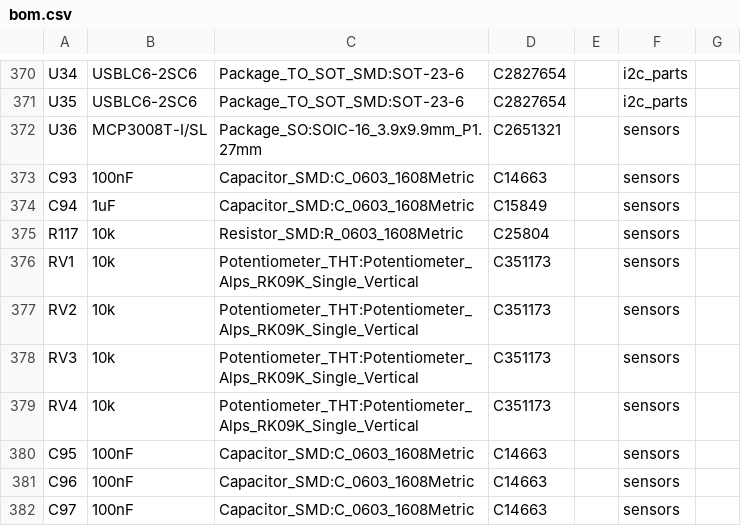
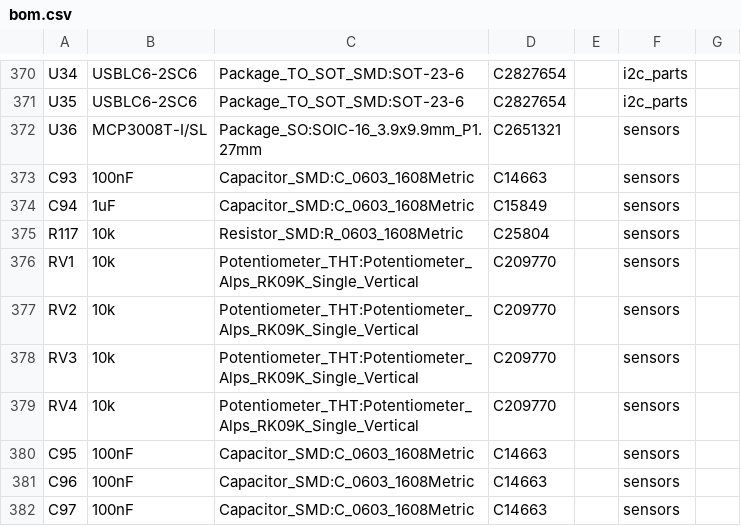
Before and after one commit to vgroenhuis/SensorTestSetup, a CSV file: Electronics_KiCad/OfficeDeskSetup/bom.csv, drawn as a sheet; only a part is shown, gaps mark what is left out.

```diff
--- a/Electronics_KiCad/OfficeDeskSetup/bom.csv
+++ b/Electronics_KiCad/OfficeDeskSetup/bom.csv
@@ -375,6 +375,6 @@ C94,1uF,Capacitor_SMD:C_0603_1608Metric,C15849,,sensors,
 R117,10k,Resistor_SMD:R_0603_1608Metric,C25804,,sensors,
-RV1,10k,Potentiometer_THT:Potentiometer_Alps_RK09K_Single_Vertical,C351173,,sensors,
-RV2,10k,Potentiometer_THT:Potentiometer_Alps_RK09K_Single_Vertical,C351173,,sensors,
-RV3,10k,Potentiometer_THT:Potentiometer_Alps_RK09K_Single_Vertical,C351173,,sensors,
-RV4,10k,Potentiometer_THT:Potentiometer_Alps_RK09K_Single_Vertical,C351173,,sensors,
+RV1,10k,Potentiometer_THT:Potentiometer_Alps_RK09K_Single_Vertical,C209770,,sensors,
+RV2,10k,Potentiometer_THT:Potentiometer_Alps_RK09K_Single_Vertical,C209770,,sensors,
+RV3,10k,Potentiometer_THT:Potentiometer_Alps_RK09K_Single_Vertical,C209770,,sensors,
+RV4,10k,Potentiometer_THT:Potentiometer_Alps_RK09K_Single_Vertical,C209770,,sensors,
 C95,100nF,Capacitor_SMD:C_0603_1608Metric,C14663,,sensors,
```
Also changed, not shown: 7 other files.
